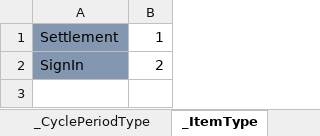
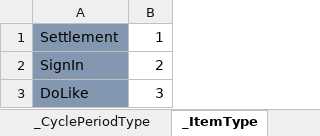
Before and after one commit to wu1274704958/bililive_dm, an Excel workbook: resource/excel_bar/Activity.xlsx, sheet _ItemType, drawn as a sheet; values as stored, in another font and other column widths than the file's, no borders; the diff names each change by its address in the sheet, - before the commit and + after, or states it on an @@ line.

```diff
--- a/resource/excel_bar/Activity.xlsx (sheet _ItemType)
+++ b/resource/excel_bar/Activity.xlsx (sheet _ItemType)
+row 3: DoLike | 3
```
Also changed, not shown: sheet ActivityItem, 10 other files.
